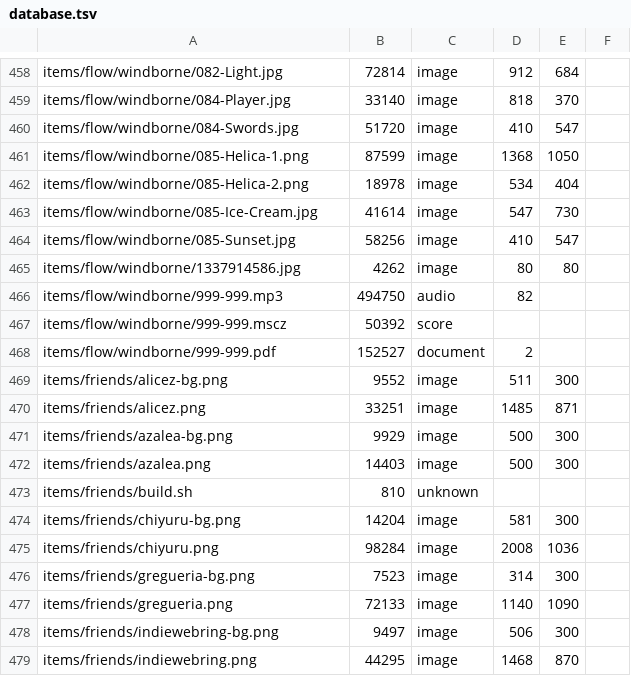
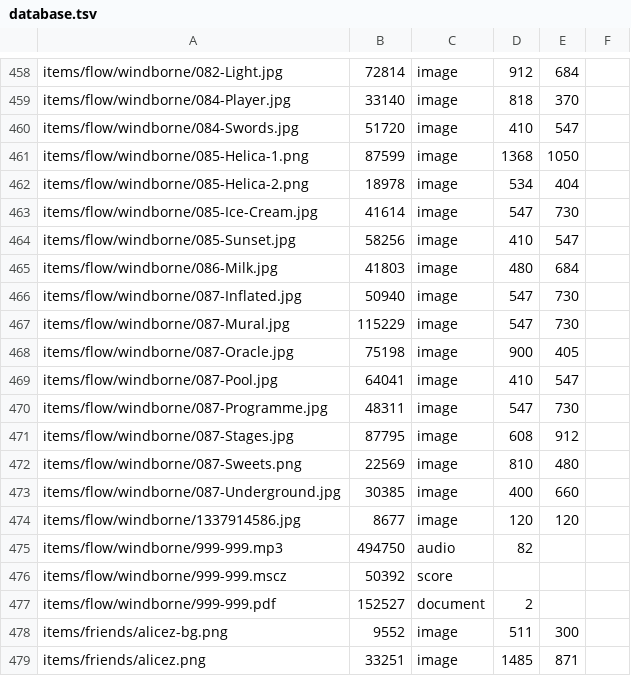
Before and after one commit to ayuusweetfish/caisse, a TSV file: misc/stat/database.tsv, drawn as a sheet; only a part is shown, gaps mark what is left out; the shorter side is filled out with more unchanged rows.

Commit message:
+flow/windborne

```diff
--- a/misc/stat/database.tsv
+++ b/misc/stat/database.tsv
@@ -464,3 +464,12 @@ items/flow/windborne/085-Ice-Cream.jpg	41614	image	547	730
 items/flow/windborne/085-Sunset.jpg	58256	image	410	547
-items/flow/windborne/1337914586.jpg	4262	image	80	80
+items/flow/windborne/086-Milk.jpg	41803	image	480	684
+items/flow/windborne/087-Inflated.jpg	50940	image	547	730
+items/flow/windborne/087-Mural.jpg	115229	image	547	730
+items/flow/windborne/087-Oracle.jpg	75198	image	900	405
+items/flow/windborne/087-Pool.jpg	64041	image	410	547
+items/flow/windborne/087-Programme.jpg	48311	image	547	730
+items/flow/windborne/087-Stages.jpg	87795	image	608	912
+items/flow/windborne/087-Sweets.png	22569	image	810	480
+items/flow/windborne/087-Underground.jpg	30385	image	400	660
+items/flow/windborne/1337914586.jpg	8677	image	120	120
 items/flow/windborne/999-999.mp3	494750	audio	82
```
Also changed, not shown: 11 other files.
